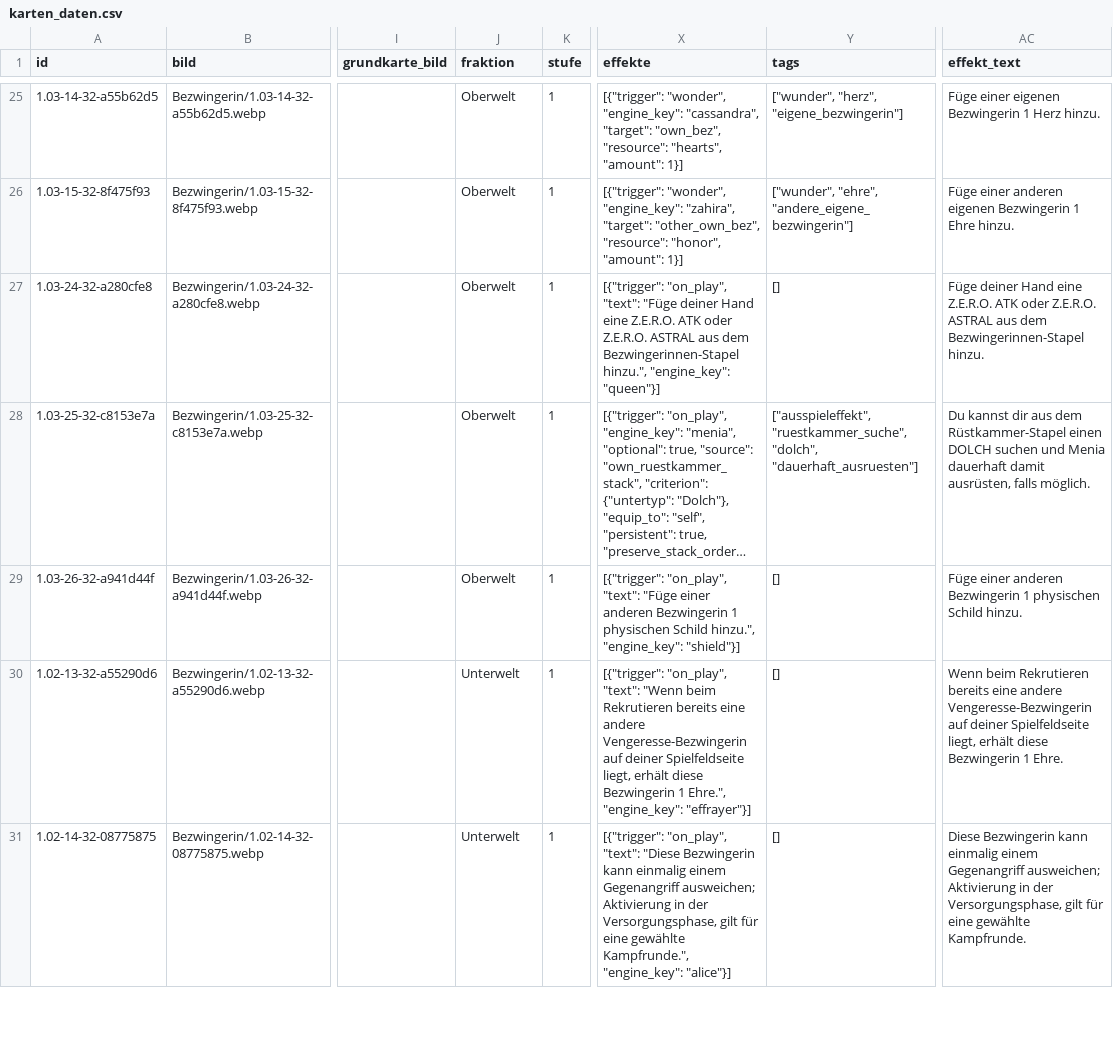
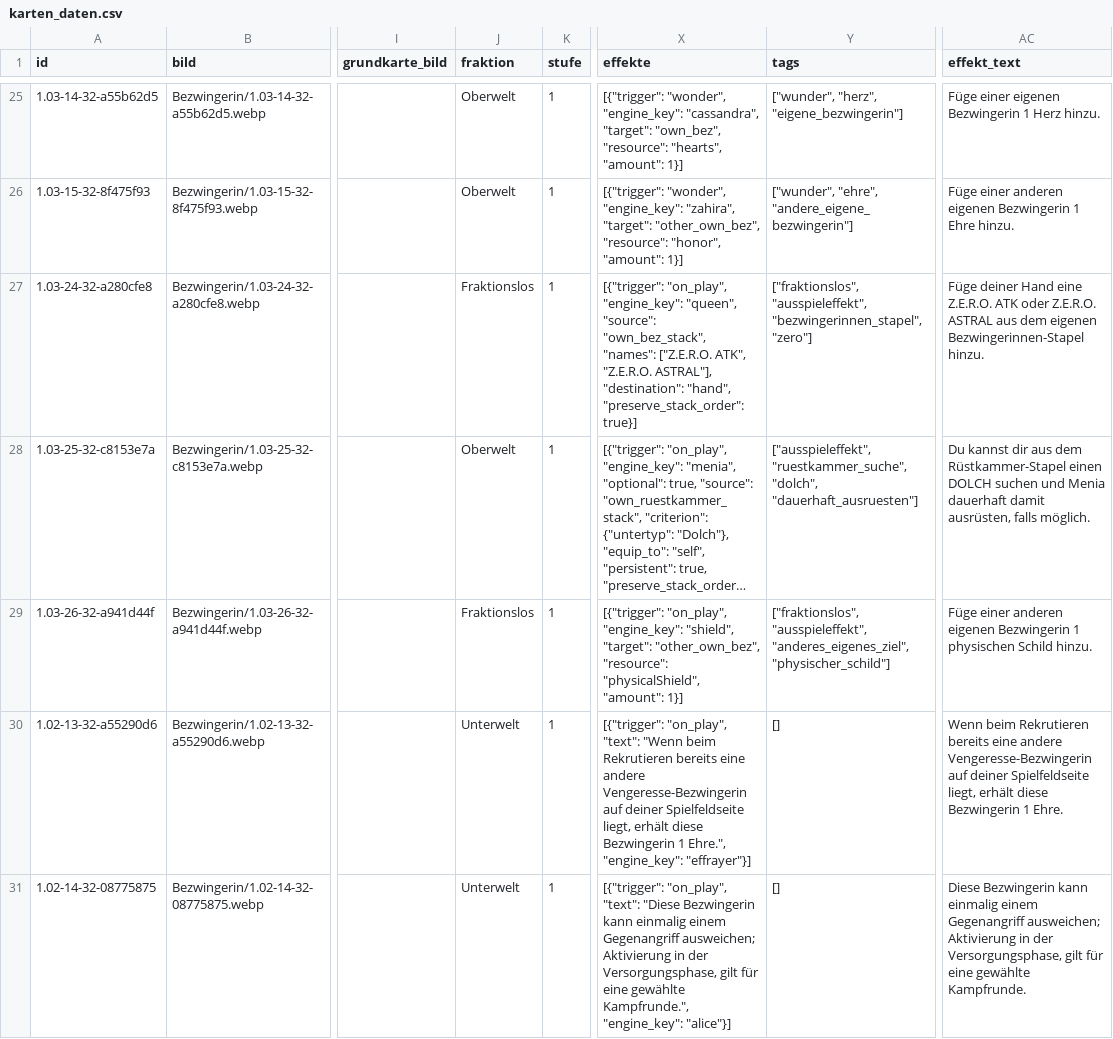
Before and after one commit to stu235965-byte/5Goddesses-Zufallsgenerator, a CSV file: karten_daten.csv, drawn as a sheet; only a part is shown, gaps mark what is left out; long unchanged cells end in …; the diff covers the shown part only; the diff names each change by its address in the sheet, - before the commit and + after, or states it on an @@ line.

```diff
--- a/karten_daten.csv
+++ b/karten_daten.csv
-J27 (fraktion): Oberwelt
+J27 (fraktion): Fraktionslos
-X27 (effekte): [{"trigger": "on_play", "text": "Füge deiner Hand eine Z.E.R.O. ATK oder Z.E.R.O. ASTRAL aus dem Bezwingerinnen-Stapel hinzu.", "engine_key": "queen"}]
+X27 (effekte): [{"trigger": "on_play", "engine_key": "queen", "source": "own_bez_stack", "names": ["Z.E.R.O. ATK", "Z.E.R.O. ASTRAL"], "destination": "hand", "preserve_stack_order": true}]
-Y27 (tags): []
+Y27 (tags): ["fraktionslos", "ausspieleffekt", "bezwingerinnen_stapel", "zero"]
-AC27 (effekt_text): …aus dem Bezwingerinnen-Stapel hinzu.
+AC27 (effekt_text): …aus dem eigenen Bezwingerinnen-Stapel hinzu.
-J29 (fraktion): Oberwelt
+J29 (fraktion): Fraktionslos
-X29 (effekte): [{"trigger": "on_play", "text": "Füge einer anderen Bezwingerin 1 physischen Schild hinzu.", "engine_key": "shield"}]
+X29 (effekte): [{"trigger": "on_play", "engine_key": "shield", "target": "other_own_bez", "resource": "physicalShield", "amount": 1}]
-Y29 (tags): []
+Y29 (tags): ["fraktionslos", "ausspieleffekt", "anderes_eigenes_ziel", "physischer_schild"]
-AC29 (effekt_text): …einer anderen Bezwingerin 1…
+AC29 (effekt_text): …einer anderen eigenen Bezwingerin 1…
```
Also changed, not shown: 15 edited cells elsewhere in this file, 8 other files.
